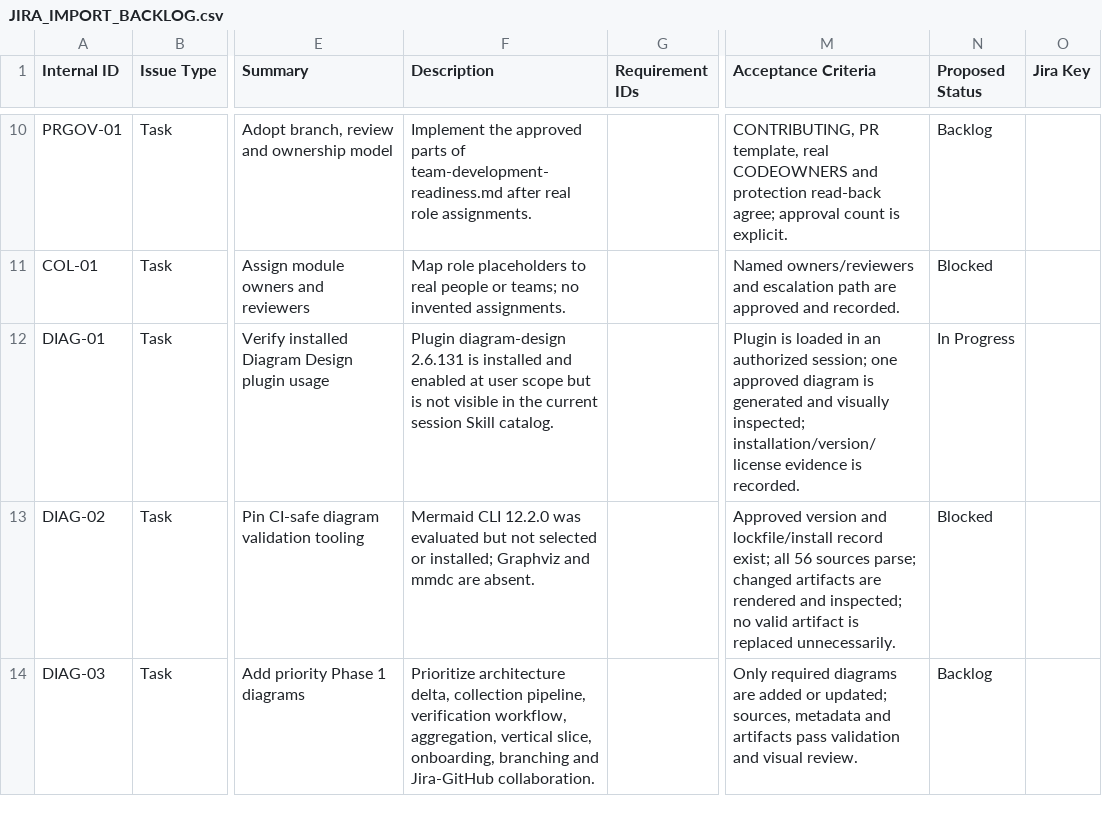
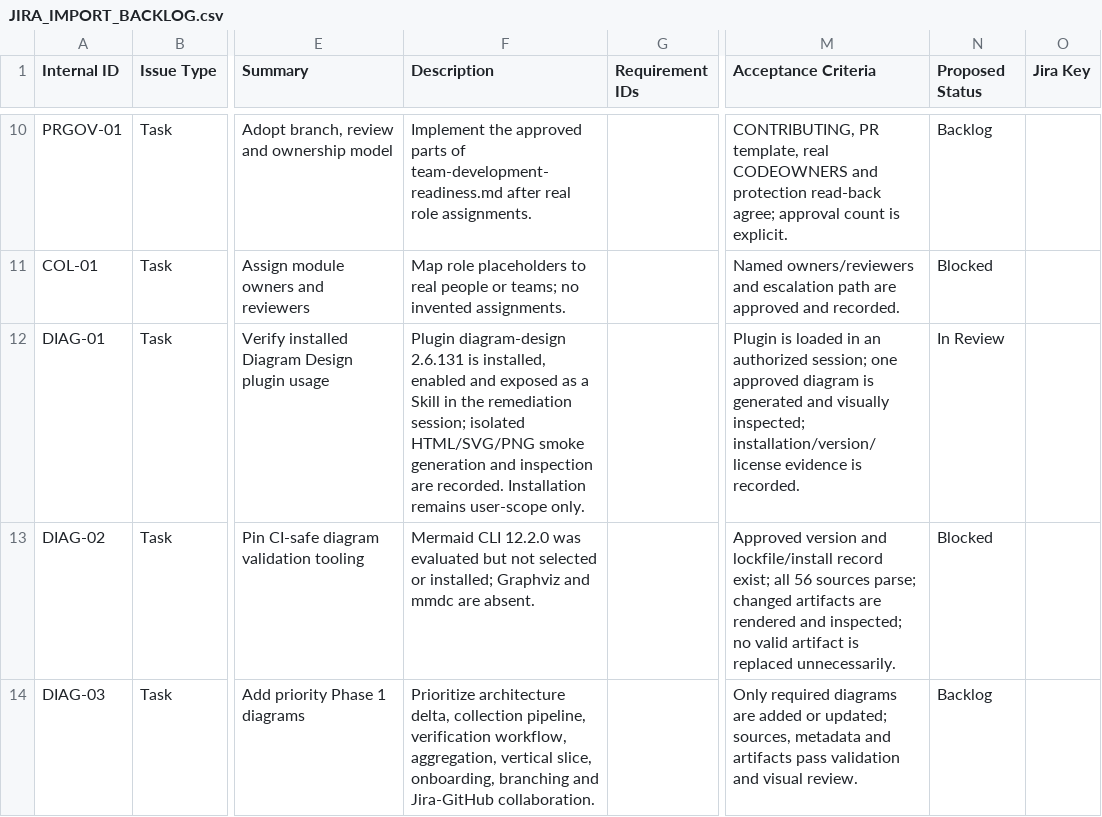
Before and after one commit to macxuanhoa/Ecomdy, a CSV file: docs/setup/JIRA_IMPORT_BACKLOG.csv, drawn as a sheet; only a part is shown, gaps mark what is left out; the diff names each change by its address in the sheet, - before the commit and + after, or states it on an @@ line.

Commit message:
docs: reconcile operational review findings
Align the worked diagram task with OPS-03 while retaining DIAG-01/02,
label historical verification snapshots, record pushed CI evidence,
limit extractor claims, and make scope checking fail closed.

```diff
--- a/docs/setup/JIRA_IMPORT_BACKLOG.csv
+++ b/docs/setup/JIRA_IMPORT_BACKLOG.csv
-F12 (Description): …2.6.131 is installed and enabled at user scope but is not visible in the current session Skill catalog.
+F12 (Description): …2.6.131 is installed, enabled and exposed as a Skill in the remediation session; isolated HTML/SVG/PNG smoke generation and inspection are recorded. Installation remains user-scope only.
-N12 (Proposed Status): In Progress
+N12 (Proposed Status): In Review
```
Also changed, not shown: 9 other files.
